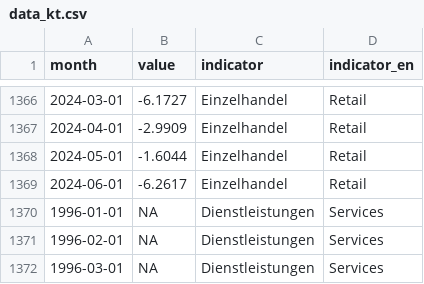
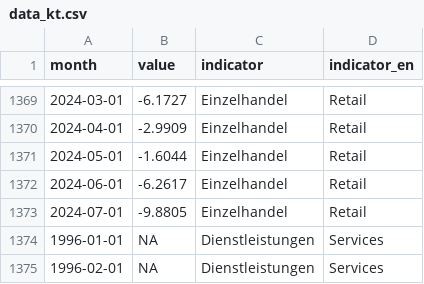
Before and after one commit to schmoigl/fg_data, a CSV file: data_kt.csv, drawn as a sheet; only a part is shown, gaps mark what is left out; the shorter side is filled out with more unchanged rows; the diff covers the shown part only.

```diff
--- a/data_kt.csv
+++ b/data_kt.csv
@@ -1369,2 +1372,3 @@ month,value,indicator,indicator_en
 2024-06-01,-6.2617,Einzelhandel,Retail
+2024-07-01,-9.8805,Einzelhandel,Retail
 1996-01-01,NA,Dienstleistungen,Services
```
Also changed, not shown: 4 added rows and 14 edited cells elsewhere in this file.
